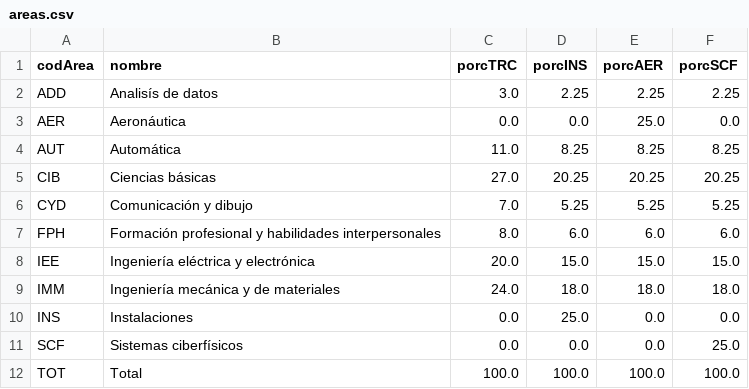
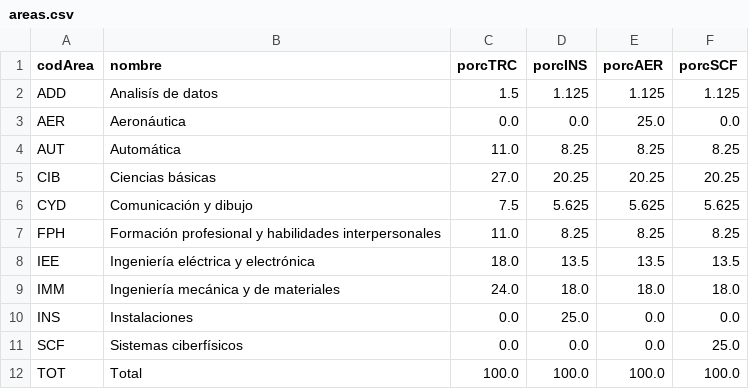
Before and after one commit to EIEM-TEC/CLIE, a CSV file: areas.csv, drawn as a sheet.

```diff
--- a/areas.csv
+++ b/areas.csv
@@ -1,3 +1,3 @@
 codArea,nombre,porcTRC,porcINS,porcAER,porcSCF
-ADD,Analisís de datos,3.0,2.25,2.25,2.25
+ADD,Analisís de datos,1.5,1.125,1.125,1.125
 AER,Aeronáutica,0.0,0.0,25.0,0.0
@@ -5,5 +5,5 @@ AUT,Automática,11.0,8.25,8.25,8.25
 CIB,Ciencias básicas,27.0,20.25,20.25,20.25
-CYD,Comunicación y dibujo,7.0,5.25,5.25,5.25
-FPH,Formación profesional y habilidades interpersonales,8.0,6.0,6.0,6.0
-IEE,Ingeniería eléctrica y electrónica,20.0,15.0,15.0,15.0
+CYD,Comunicación y dibujo,7.5,5.625,5.625,5.625
+FPH,Formación profesional y habilidades interpersonales,11.0,8.25,8.25,8.25
+IEE,Ingeniería eléctrica y electrónica,18.0,13.5,13.5,13.5
 IMM,Ingeniería mecánica y de materiales,24.0,18.0,18.0,18.0
```
Also changed, not shown: cursos/cursos_malla.csv, cursos/plan_de_estudios.csv, 11 other files.
